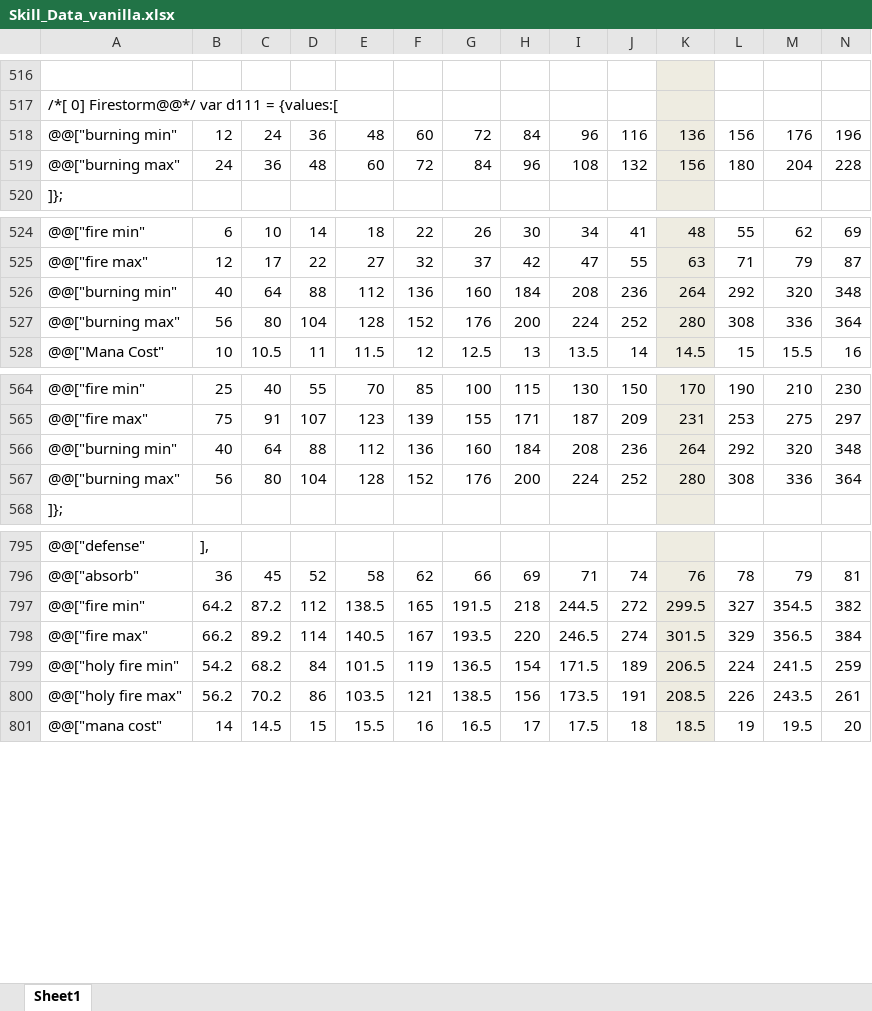
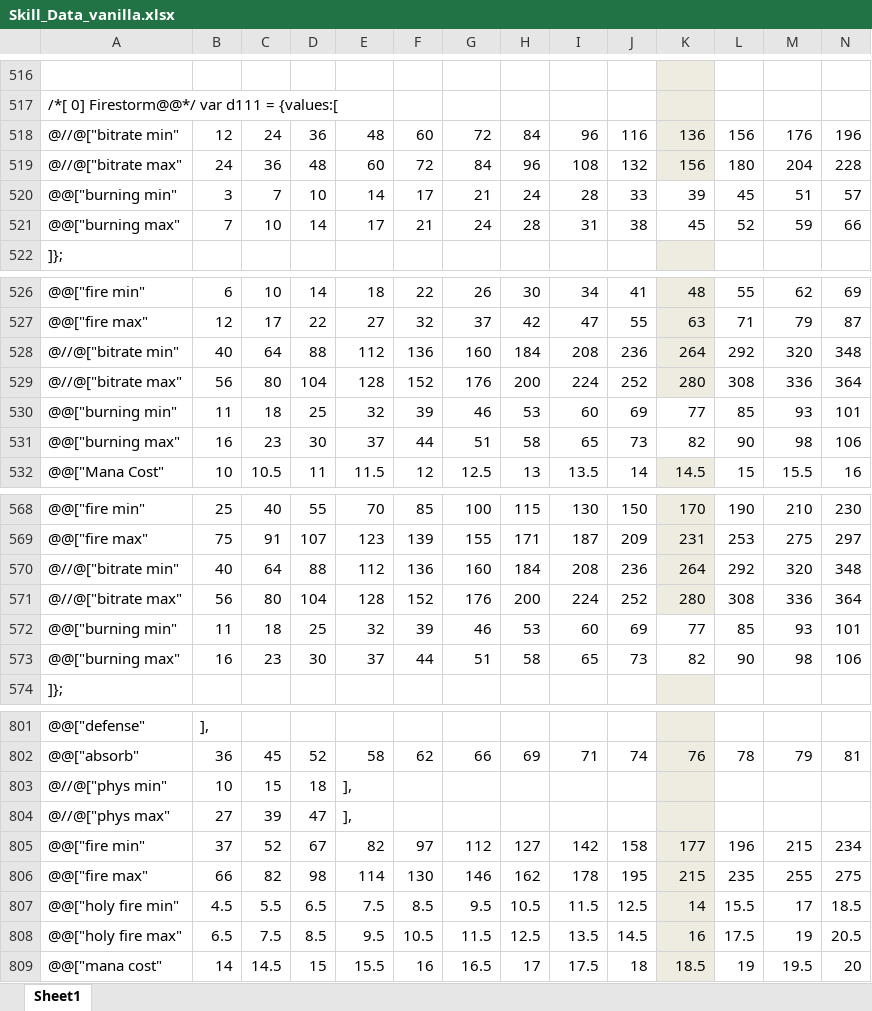
Before and after one commit to BetweenWalls/portal, an Excel workbook: data/skills/Skill_Data_vanilla.xlsx, sheet Sheet1, drawn as a sheet; only a part is shown, gaps mark what is left out; values as stored, in another font and other column widths than the file's, no borders; removed rows and columns are numbered as before the commit, all else as after; rows hold the shown columns only; the diff names each change by its address in the sheet, - before the commit and + after, or states it on an @@ line.

Commit message:
minor
* corrected vanilla burning damage for skills that showed bitrate instead of actual damage: Firestorm, Molten Boulder, Armageddon
* corrected vanilla damage for fire golem

```diff
--- a/data/skills/Skill_Data_vanilla.xlsx (sheet Sheet1)
+++ b/data/skills/Skill_Data_vanilla.xlsx (sheet Sheet1)
-A518: @@["burning min"
+A518: @//@["bitrate min"
-A519: @@["burning max"
+A519: @//@["bitrate max"
+row 520: @@["burning min" | 3 | 7 | 10 | 14 | 17 | 21 | 24 | 28 | 33 | 39 | 45 | 51 | 57
+row 521: @@["burning max" | 7 | 10 | 14 | 17 | 21 | 24 | 28 | 31 | 38 | 45 | 52 | 59 | 66
-A528: @@["burning min"
+A528: @//@["bitrate min"
-A529: @@["burning max"
+A529: @//@["bitrate max"
+row 530: @@["burning min" | 11 | 18 | 25 | 32 | 39 | 46 | 53 | 60 | 69 | 77 | 85 | 93 | 101
+row 531: @@["burning max" | 16 | 23 | 30 | 37 | 44 | 51 | 58 | 65 | 73 | 82 | 90 | 98 | 106
-A570: @@["burning min"
+A570: @//@["bitrate min"
-A571: @@["burning max"
+A571: @//@["bitrate max"
+row 572: @@["burning min" | 11 | 18 | 25 | 32 | 39 | 46 | 53 | 60 | 69 | 77 | 85 | 93 | 101
+row 573: @@["burning max" | 16 | 23 | 30 | 37 | 44 | 51 | 58 | 65 | 73 | 82 | 90 | 98 | 106
-row 797: @@["fire min" | 64.2 | 87.2 | 112 | 138.5 | 165 | 191.5 | 218 | 244.5 | 272 | 299.5 | 327 | 354.5 | 382
-row 798: @@["fire max" | 66.2 | 89.2 | 114 | 140.5 | 167 | 193.5 | 220 | 246.5 | 274 | 301.5 | 329 | 356.5 | 384
-row 799: @@["holy fire min" | 54.2 | 68.2 | 84 | 101.5 | 119 | 136.5 | 154 | 171.5 | 189 | 206.5 | 224 | 241.5 | 259
-row 800: @@["holy fire max" | 56.2 | 70.2 | 86 | 103.5 | 121 | 138.5 | 156 | 173.5 | 191 | 208.5 | 226 | 243.5 | 261
+row 803: @//@["phys min" | 10 | 15 | 18 | ],
+row 804: @//@["phys max" | 27 | 39 | 47 | ],
+row 805: @@["fire min" | 37 | 52 | 67 | 82 | 97 | 112 | 127 | 142 | 158 | 177 | 196 | 215 | 234
+row 806: @@["fire max" | 66 | 82 | 98 | 114 | 130 | 146 | 162 | 178 | 195 | 215 | 235 | 255 | 275
+row 807: @@["holy fire min" | 4.5 | 5.5 | 6.5 | 7.5 | 8.5 | 9.5 | 10.5 | 11.5 | 12.5 | 14 | 15.5 | 17 | 18.5
+row 808: @@["holy fire max" | 6.5 | 7.5 | 8.5 | 9.5 | 10.5 | 11.5 | 12.5 | 13.5 | 14.5 | 16 | 17.5 | 19 | 20.5
```
Also changed, not shown: formulas that keep their value, 3 other files.
